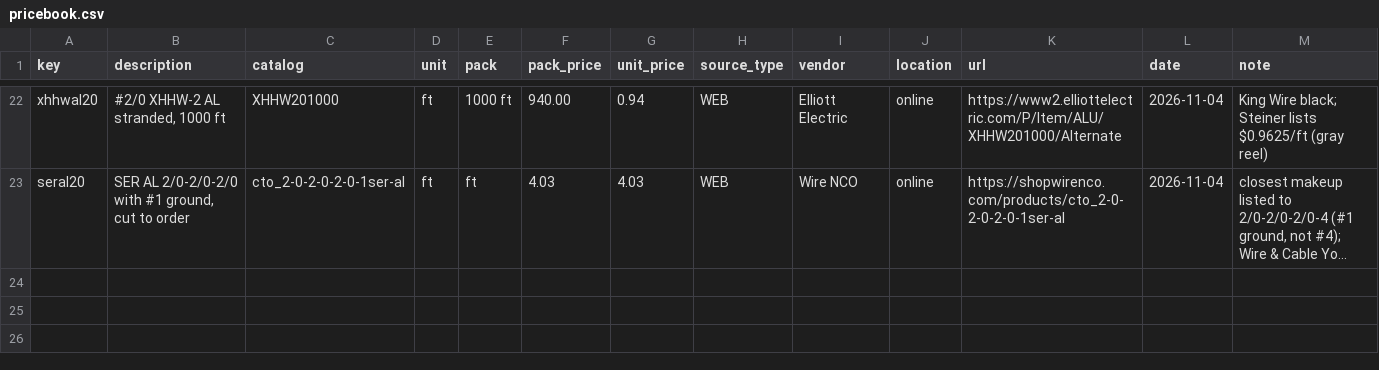
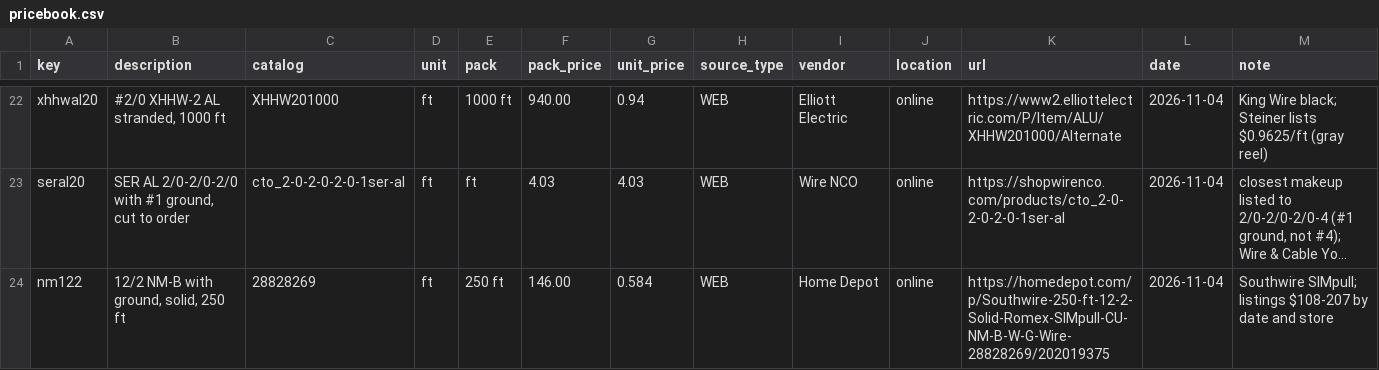
Before and after one commit to AICodeForgedev/cadaddy, a CSV file: assets/costbook/pricebook.csv, drawn as a sheet; only a part is shown, gaps mark what is left out; long unchanged cells end in …; the diff names each change by its address in the sheet, - before the commit and + after, or states it on an @@ line.

```diff
--- a/assets/costbook/pricebook.csv
+++ b/assets/costbook/pricebook.csv
+row 24: nm122 | 12/2 NM-B with ground, solid, 250 ft | 28828269 | ft | 250 ft | 146.00 | 0.584 | WEB | Home Depot | online | https://homedepot.com/p/Southwire-250-ft-12-2-Solid-Romex-SIMpull-CU-NM-B-W-G-Wire-28828269/202019375 | 2026-11-04 | Southwire SIMpull; listings $108-207 by date and store
```
Also changed, not shown: assets/costbook/pricebook_map.csv, assets/costbook/starter.csv, 1 other file.
